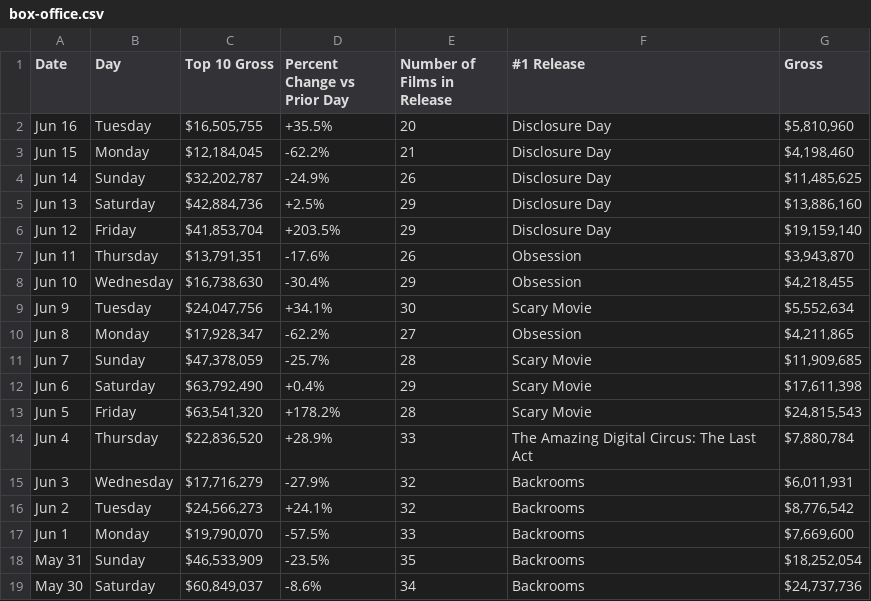
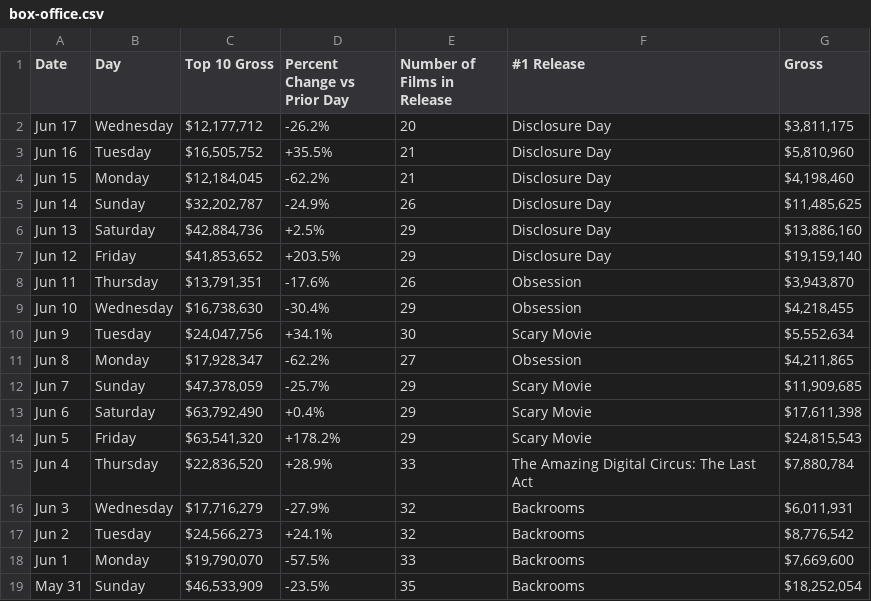
Before and after one commit to kylieklifton/Domestic-US-Box-Office, a CSV file: box-office.csv, drawn as a sheet; only a part is shown; the shorter side is filled out with more unchanged rows.

```diff
--- a/box-office.csv
+++ b/box-office.csv
@@ -1,3 +1,4 @@
 Date,Day,Top 10 Gross,Percent Change vs Prior Day,Number of Films in Release,#1 Release,Gross
-Jun 16,Tuesday,"$16,505,755",+35.5%,20,Disclosure Day,"$5,810,960"
+Jun 17,Wednesday,"$12,177,712",-26.2%,20,Disclosure Day,"$3,811,175"
+Jun 16,Tuesday,"$16,505,752",+35.5%,21,Disclosure Day,"$5,810,960"
 Jun 15,Monday,"$12,184,045",-62.2%,21,Disclosure Day,"$4,198,460"
@@ -5,3 +6,3 @@ Jun 14,Sunday,"$32,202,787",-24.9%,26,Disclosure Day,"$11,485,625"
 Jun 13,Saturday,"$42,884,736",+2.5%,29,Disclosure Day,"$13,886,160"
-Jun 12,Friday,"$41,853,704",+203.5%,29,Disclosure Day,"$19,159,140"
+Jun 12,Friday,"$41,853,652",+203.5%,29,Disclosure Day,"$19,159,140"
 Jun 11,Thursday,"$13,791,351",-17.6%,26,Obsession,"$3,943,870"
@@ -10,5 +11,5 @@ Jun 9,Tuesday,"$24,047,756",+34.1%,30,Scary Movie,"$5,552,634"
 Jun 8,Monday,"$17,928,347",-62.2%,27,Obsession,"$4,211,865"
-Jun 7,Sunday,"$47,378,059",-25.7%,28,Scary Movie,"$11,909,685"
+Jun 7,Sunday,"$47,378,059",-25.7%,29,Scary Movie,"$11,909,685"
 Jun 6,Saturday,"$63,792,490",+0.4%,29,Scary Movie,"$17,611,398"
-Jun 5,Friday,"$63,541,320",+178.2%,28,Scary Movie,"$24,815,543"
+Jun 5,Friday,"$63,541,320",+178.2%,29,Scary Movie,"$24,815,543"
 Jun 4,Thursday,"$22,836,520",+28.9%,33,The Amazing Digital Circus: The Last Act,"$7,880,784"
```
